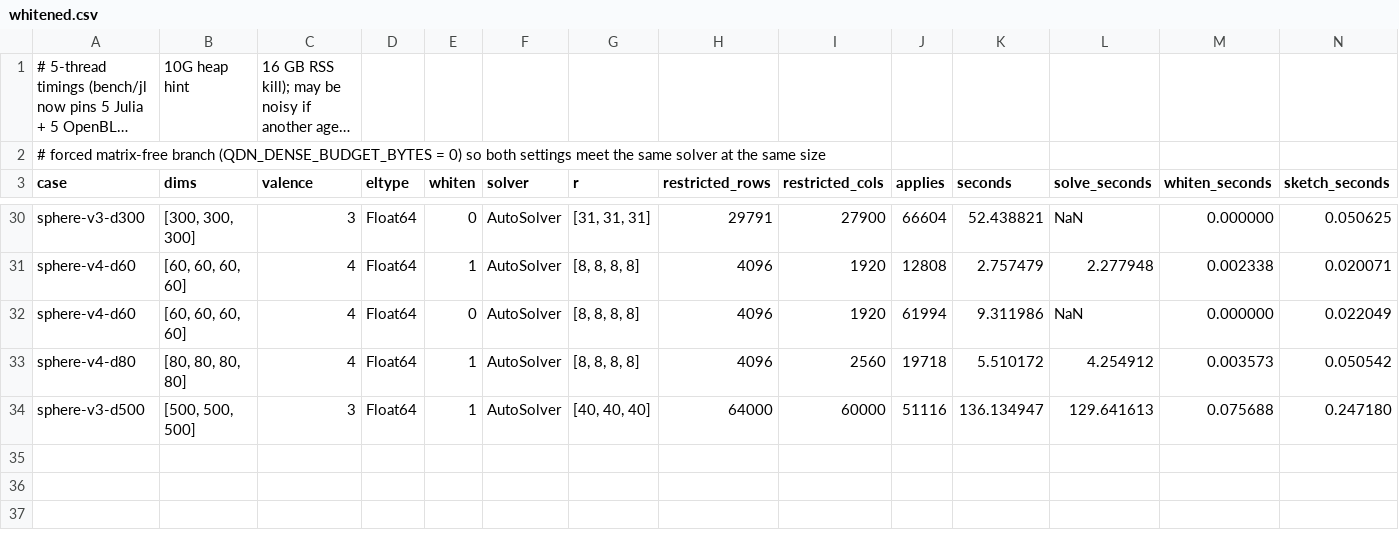
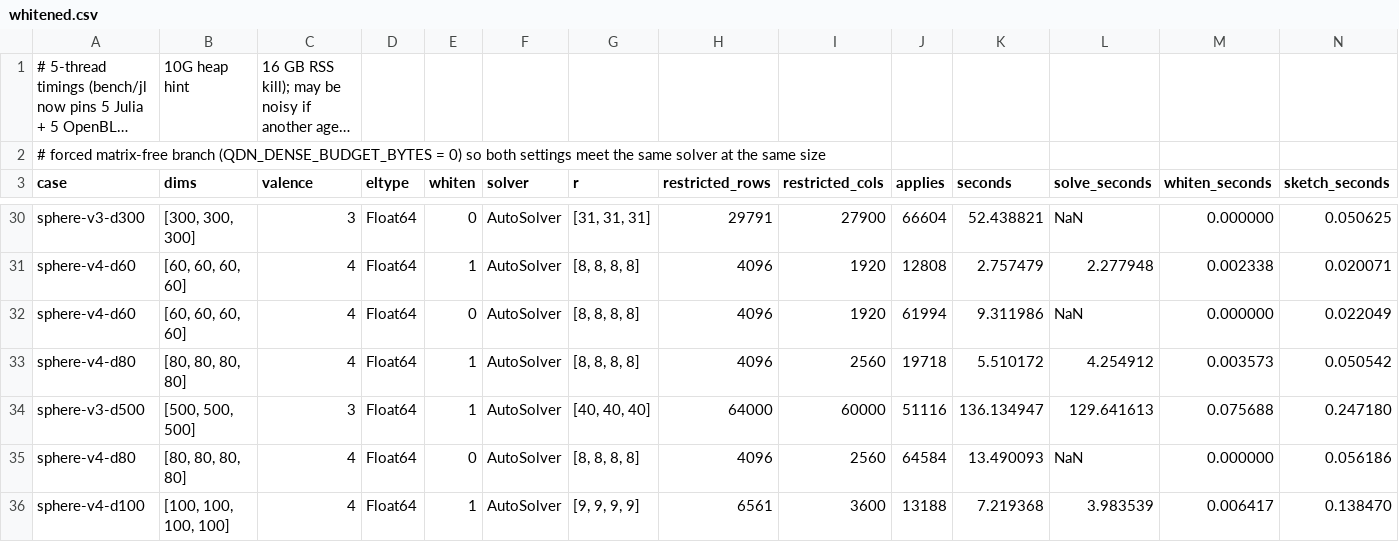
Before and after one commit to thetensor-space/OpenDleto, a CSV file: bench/reports/2026-09-04/whitened/whitened.csv, drawn as a sheet; only a part is shown, gaps mark what is left out; long unchanged cells end in …; rows hold the shown columns only; the diff names each change by its address in the sheet, - before the commit and + after, or states it on an @@ line.

```diff
--- a/bench/reports/2026-09-04/whitened/whitened.csv
+++ b/bench/reports/2026-09-04/whitened/whitened.csv
+row 35: sphere-v4-d80 | [80, 80, 80, 80] | 4 | Float64 | 0 | AutoSolver | [8, 8, 8, 8] | 4096 | 2560 | 64584 | 13.490093 | NaN | 0.000000 | 0.056186
+row 36: sphere-v4-d100 | [100, 100, 100, 100] | 4 | Float64 | 1 | AutoSolver | [9, 9, 9, 9] | 6561 | 3600 | 13188 | 7.219368 | 3.983539 | 0.006417 | 0.138470
```
Also changed, not shown: 1 other file.
